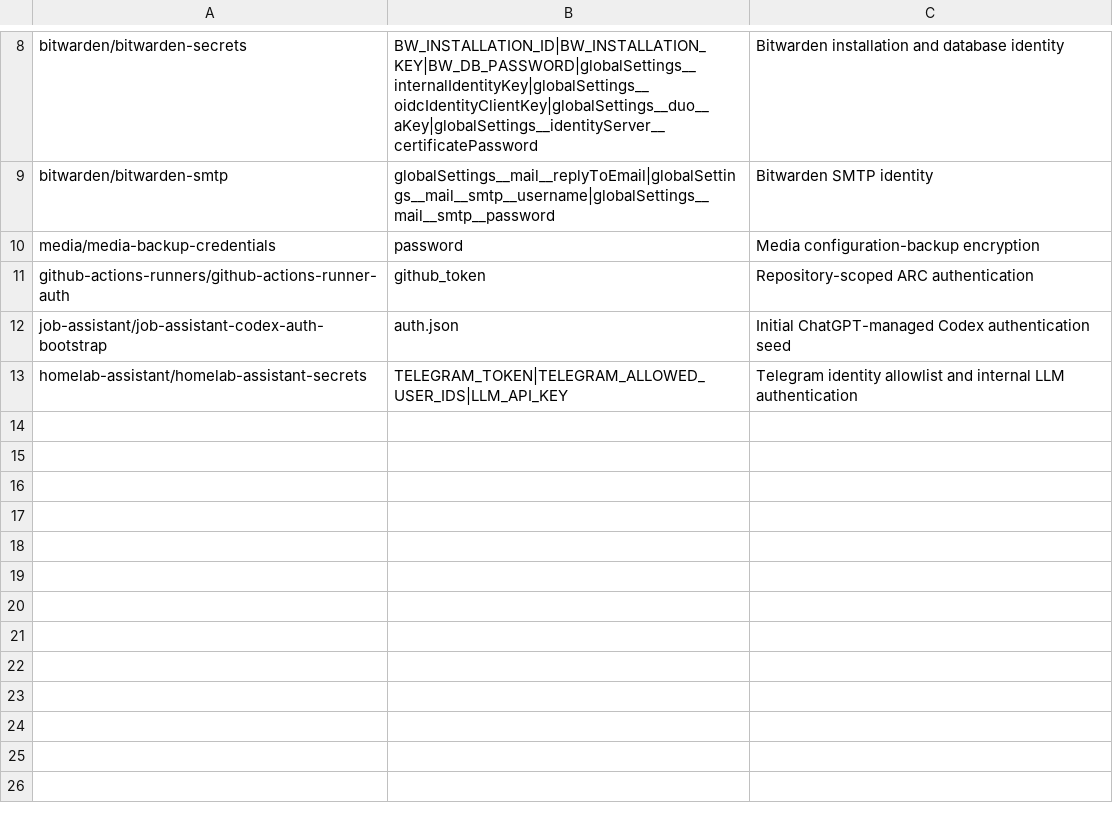
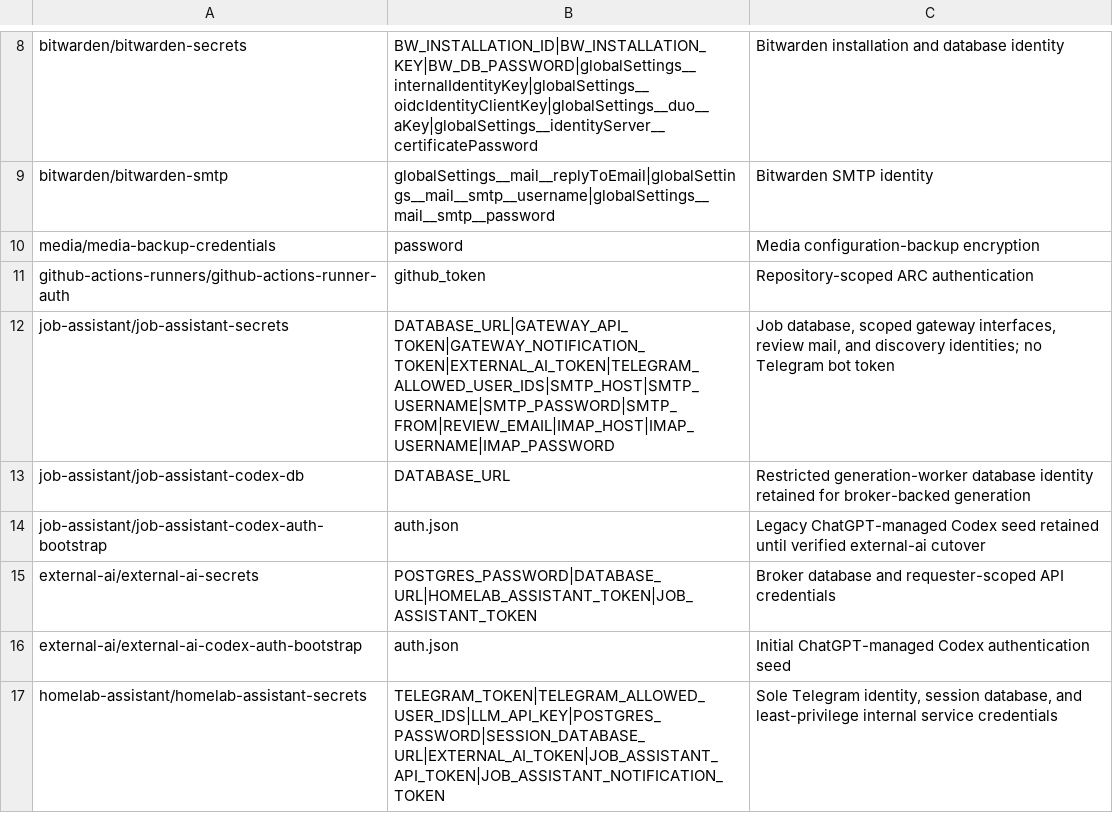
Before and after one commit to kfir-marx/homelab, a TSV file: secrets/inventory.tsv, drawn as a sheet; only a part is shown, gaps mark what is left out.

Commit message:
feat(external-ai): add external AI broker workflow
- Add CI validation and immutable GHCR image releases for external-ai.
- Document broker authentication, durable storage, deployment, and recovery.
- Route shared Telegram assistant handoffs through external-ai.
- Update job-assistant image-count checks for the new service.

```diff
--- a/secrets/inventory.tsv
+++ b/secrets/inventory.tsv
@@ -11,3 +11,7 @@ media/media-backup-credentials	password	Media configuration-backup encryption
 github-actions-runners/github-actions-runner-auth	github_token	Repository-scoped ARC authentication
-job-assistant/job-assistant-codex-auth-bootstrap	auth.json	Initial ChatGPT-managed Codex authentication seed
-homelab-assistant/homelab-assistant-secrets	TELEGRAM_TOKEN|TELEGRAM_ALLOWED_USER_IDS|LLM_API_KEY	Telegram identity allowlist and internal LLM authentication
+job-assistant/job-assistant-secrets	DATABASE_URL|GATEWAY_API_TOKEN|GATEWAY_NOTIFICATION_TOKEN|EXTERNAL_AI_TOKEN|TELEGRAM_ALLOWED_USER_IDS|SMTP_HOST|SMTP_USERNAME|SMTP_PASSWORD|SMTP_FROM|REVIEW_EMAIL|IMAP_HOST|IMAP_USERNAME|IMAP_PASSWORD	Job database, scoped gateway interfaces, review mail, and discovery identities; no Telegram bot token
+job-assistant/job-assistant-codex-db	DATABASE_URL	Restricted generation-worker database identity retained for broker-backed generation
+job-assistant/job-assistant-codex-auth-bootstrap	auth.json	Legacy ChatGPT-managed Codex seed retained until verified external-ai cutover
+external-ai/external-ai-secrets	POSTGRES_PASSWORD|DATABASE_URL|HOMELAB_ASSISTANT_TOKEN|JOB_ASSISTANT_TOKEN	Broker database and requester-scoped API credentials
+external-ai/external-ai-codex-auth-bootstrap	auth.json	Initial ChatGPT-managed Codex authentication seed
+homelab-assistant/homelab-assistant-secrets	TELEGRAM_TOKEN|TELEGRAM_ALLOWED_USER_IDS|LLM_API_KEY|POSTGRES_PASSWORD|SESSION_DATABASE_URL|EXTERNAL_AI_TOKEN|JOB_ASSISTANT_API_TOKEN|JOB_ASSISTANT_NOTIFICATION_TOKEN	Sole Telegram identity, session database, and least-privilege internal service credentials
```
Also changed, not shown: 57 other files.
